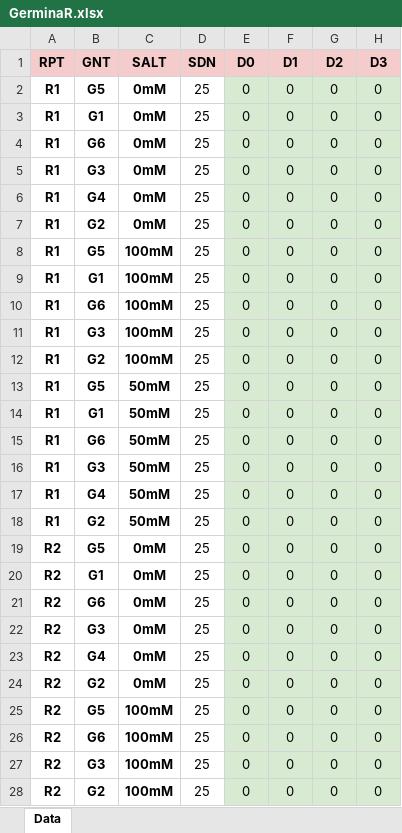
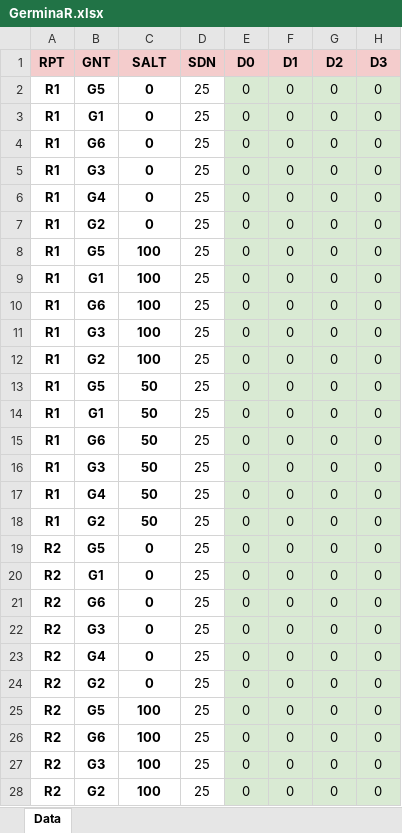
Before and after one commit to Flavjack/GerminaR, an Excel workbook: GerminaR.xlsx, sheet Data, drawn as a sheet; only a part is shown; values as stored, in another font and other column widths than the file's, no borders; the diff covers the shown part only; the diff names each change by its address in the sheet, - before the commit and + after, or states it on an @@ line.

```diff
--- a/GerminaR.xlsx (sheet Data)
+++ b/GerminaR.xlsx (sheet Data)
-C2:C7 (SALT): 0mM
+C2:C7 (SALT): 0
-C8:C12 (SALT): 100mM
+C8:C12 (SALT): 100
-C13:C18 (SALT): 50mM
+C13:C18 (SALT): 50
-C19:C24 (SALT): 0mM
+C19:C24 (SALT): 0
-C25:C28 (SALT): 100mM
+C25:C28 (SALT): 100
```
Also changed, not shown: 39 edited cells elsewhere in this sheet, 15 other files.
